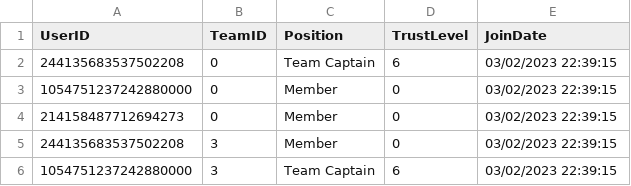
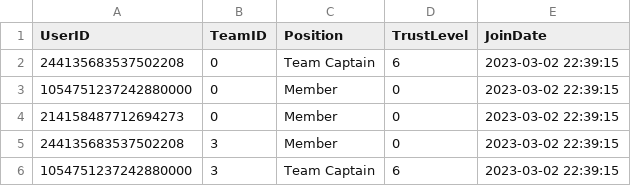
Before and after one commit to Grumpylama/ScrimBot1.1, a CSV file: Data/TeamUsers.csv, drawn as a sheet.

Commit message:
Modified values

```diff
--- a/Data/TeamUsers.csv
+++ b/Data/TeamUsers.csv
@@ -1,6 +1,6 @@
 UserID,TeamID,Position,TrustLevel,JoinDate
-244135683537502208,0,Team Captain,6,03/02/2023 22:39:15
-1054751237242880000,0,Member,0,03/02/2023 22:39:15
-214158487712694273,0,Member,0,03/02/2023 22:39:15
-244135683537502208,3,Member,0,03/02/2023 22:39:15
-1054751237242880000,3,Team Captain,6,03/02/2023 22:39:15
+244135683537502208,0,Team Captain,6,2023-03-02 22:39:15
+1054751237242880000,0,Member,0,2023-03-02 22:39:15
+214158487712694273,0,Member,0,2023-03-02 22:39:15
+244135683537502208,3,Member,0,2023-03-02 22:39:15
+1054751237242880000,3,Team Captain,6,2023-03-02 22:39:15
```
Also changed, not shown: Data/Teams.csv.
